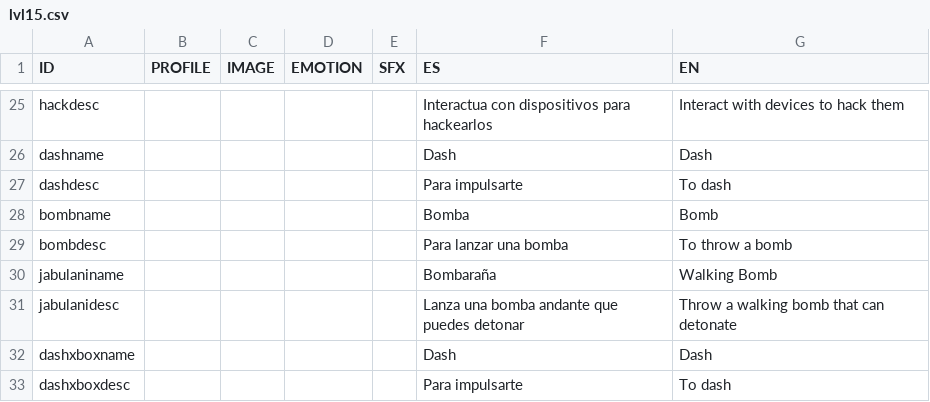
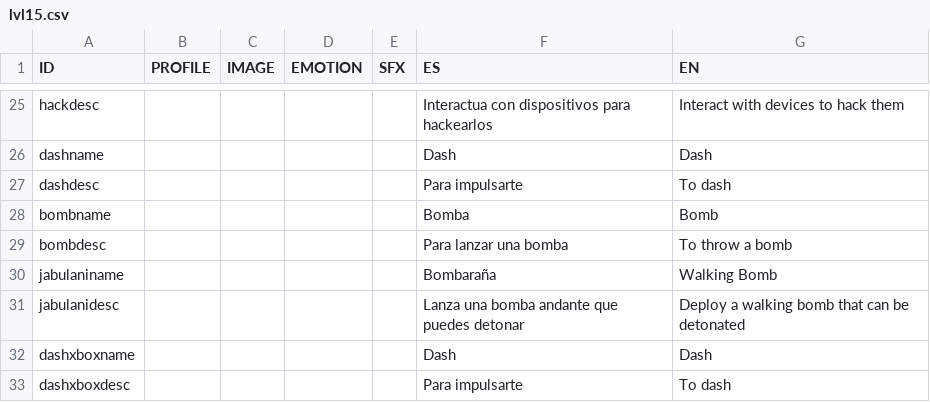
Before and after one commit to AcunaTomas/Space-Opera, a CSV file: Assets/Resources/Text/lvl15.csv, drawn as a sheet; only a part is shown, gaps mark what is left out.

```diff
--- a/Assets/Resources/Text/lvl15.csv
+++ b/Assets/Resources/Text/lvl15.csv
@@ -30,3 +30,3 @@ bombdesc;;;;;   Para lanzar una bomba;   To throw a bomb
 jabulaniname;;;;;Bombaraña;Walking Bomb
-jabulanidesc;;;;;   Lanza una bomba andante que puedes detonar;   Throw a walking bomb that can detonate
+jabulanidesc;;;;;   Lanza una bomba andante que puedes detonar;   Deploy a walking bomb that can be detonated
 dashxboxname;;;;;Dash;Dash
```
Also changed, not shown: 4 other files.
